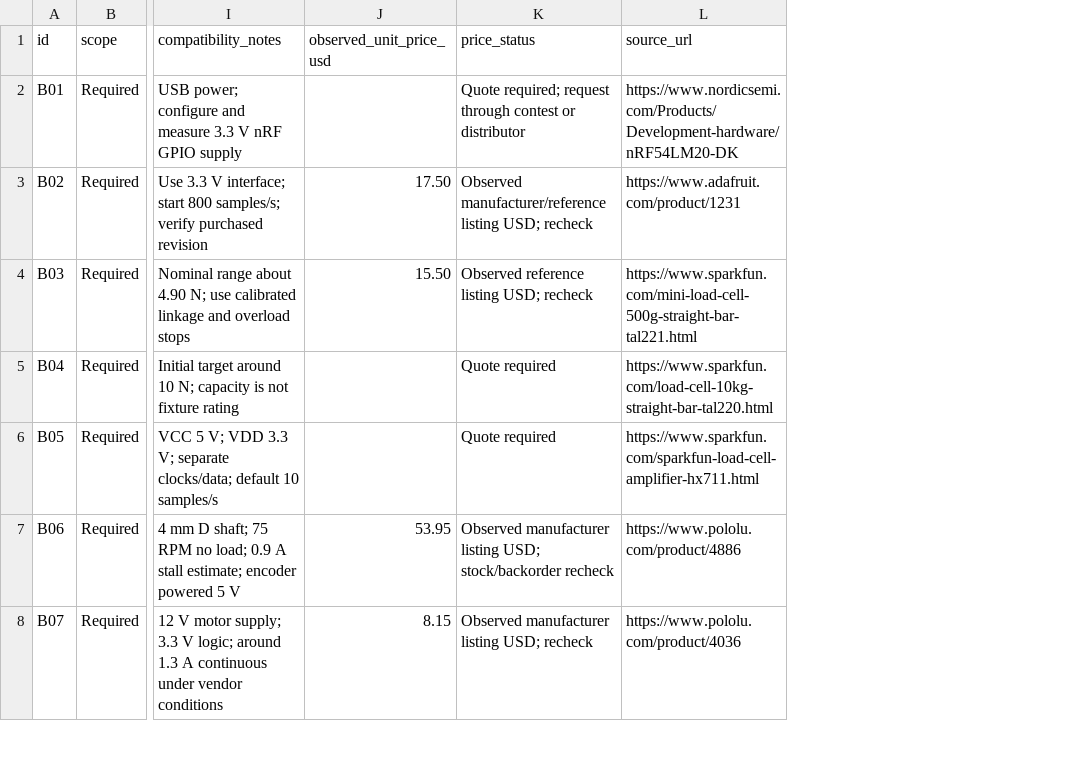
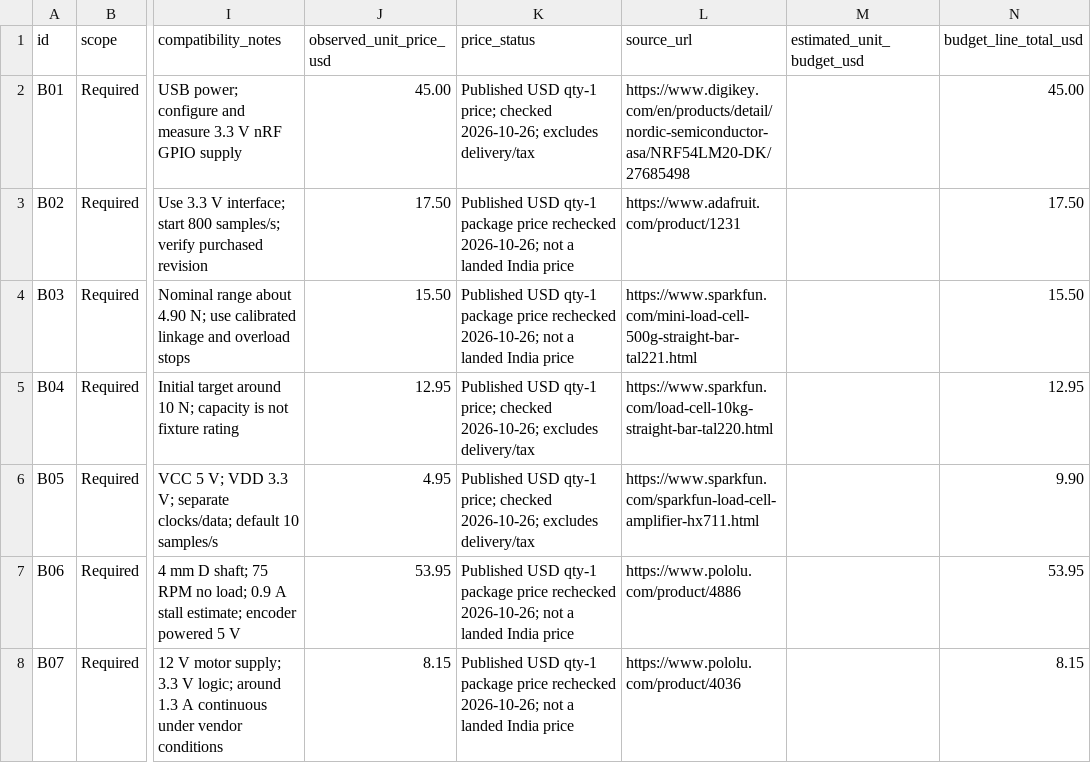
Before and after one commit to mathew1046/CasterCare, a CSV file: hardware/BOM.csv, drawn as a sheet; only a part is shown, gaps mark what is left out; the diff covers the shown part only; the diff names each change by its address in the sheet, - before the commit and + after, or states it on an @@ line.

Commit message:
Research BOM supplier prices and separate fabrication estimates from verified costs

```diff
--- a/hardware/BOM.csv
+++ b/hardware/BOM.csv
+column M (estimated_unit_budget_usd), empty
+column N (budget_line_total_usd), rows 2-8: 45.00 | 17.50 | 15.50 | 12.95 | 9.90 | 53.95 | 8.15
-J2 (observed_unit_price_usd): (empty)
+J2 (observed_unit_price_usd): 45.00
-K2 (price_status): Quote required; request through contest or distributor
+K2 (price_status): Published USD qty-1 price; checked 2026-10-26; excludes delivery/tax
-L2 (source_url): https://www.nordicsemi.com/Products/Development-hardware/nRF54LM20-DK
+L2 (source_url): https://www.digikey.com/en/products/detail/nordic-semiconductor-asa/NRF54LM20-DK/27685498
-K3 (price_status): Observed manufacturer/reference listing USD; recheck
+K3 (price_status): Published USD qty-1 package price rechecked 2026-10-26; not a landed India price
-K4 (price_status): Observed reference listing USD; recheck
+K4 (price_status): Published USD qty-1 package price rechecked 2026-10-26; not a landed India price
-J5 (observed_unit_price_usd): (empty)
+J5 (observed_unit_price_usd): 12.95
-K5:K6 (price_status): Quote required
+K5:K6 (price_status): Published USD qty-1 price; checked 2026-10-26; excludes delivery/tax
-J6 (observed_unit_price_usd): (empty)
+J6 (observed_unit_price_usd): 4.95
-K7 (price_status): Observed manufacturer listing USD; stock/backorder recheck
+K7 (price_status): Published USD qty-1 package price rechecked 2026-10-26; not a landed India price
-K8 (price_status): Observed manufacturer listing USD; recheck
+K8 (price_status): Published USD qty-1 package price rechecked 2026-10-26; not a landed India price
```
Also changed, not shown: 58 edited cells elsewhere in this file, 3 other files.
